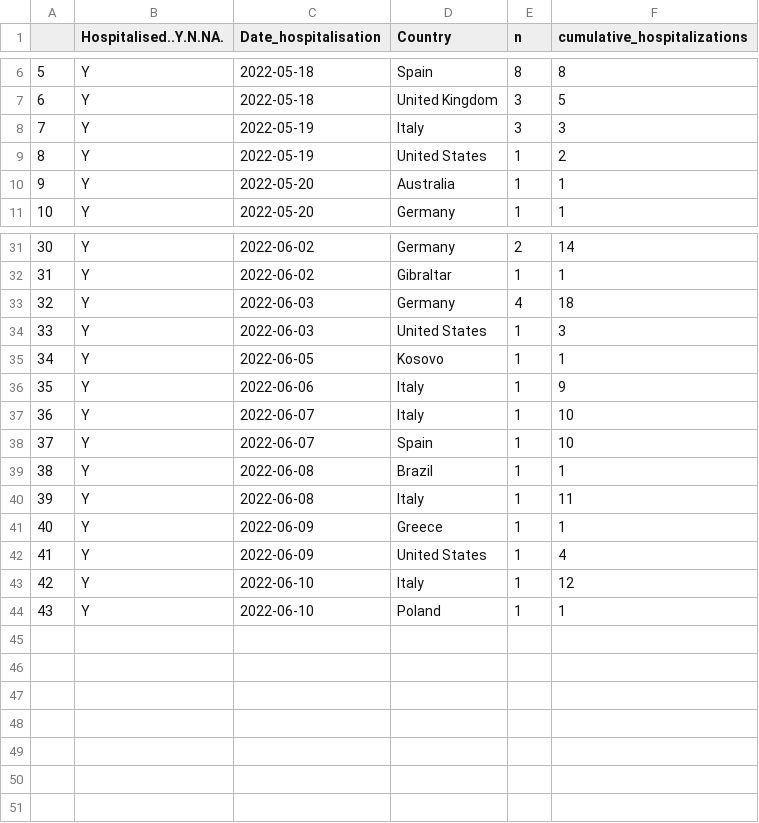
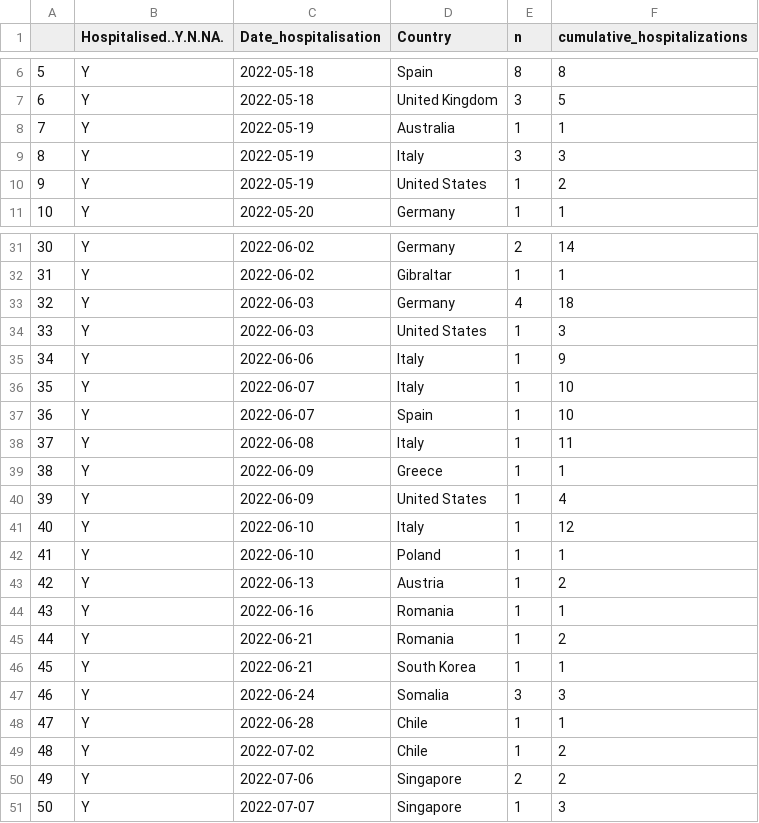
Before and after one commit to cindyjpang/monkeypox-mapped, a CSV file: exported data/mpx_gbl_hospitalizations.csv, drawn as a sheet; only a part is shown, gaps mark what is left out; removed rows and columns are numbered as before the commit, all else as after; the diff names each change by its address in the sheet, - before the commit and + after, or states it on an @@ line.

```diff
--- a/exported data/mpx_gbl_hospitalizations.csv
+++ b/exported data/mpx_gbl_hospitalizations.csv
+row 8: 7 | Y | 2022-05-19 | Australia | 1 | 1
@@ column A renumbered between rows 9 and 42 @@
-row 10: 9 | Y | 2022-05-20 | Australia | 1 | 1
-row 35: 34 | Y | 2022-06-05 | Kosovo | 1 | 1
-row 39: 38 | Y | 2022-06-08 | Brazil | 1 | 1
+row 43: 42 | Y | 2022-06-13 | Austria | 1 | 2
+row 44: 43 | Y | 2022-06-16 | Romania | 1 | 1
+row 45: 44 | Y | 2022-06-21 | Romania | 1 | 2
+row 46: 45 | Y | 2022-06-21 | South Korea | 1 | 1
+row 47: 46 | Y | 2022-06-24 | Somalia | 3 | 3
+row 48: 47 | Y | 2022-06-28 | Chile | 1 | 1
+row 49: 48 | Y | 2022-07-02 | Chile | 1 | 2
+row 50: 49 | Y | 2022-07-06 | Singapore | 2 | 2
+row 51: 50 | Y | 2022-07-07 | Singapore | 1 | 3
```
Also changed, not shown: 2 other files.
